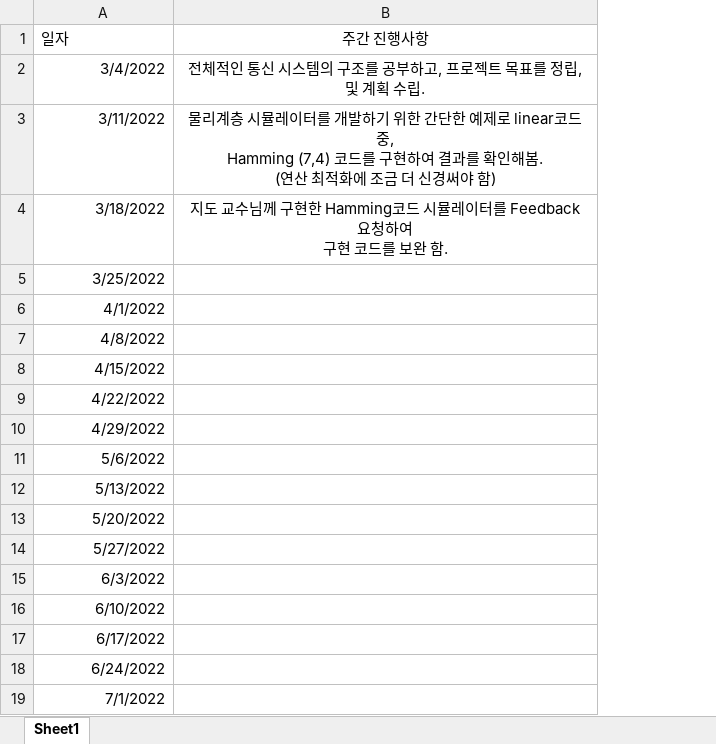
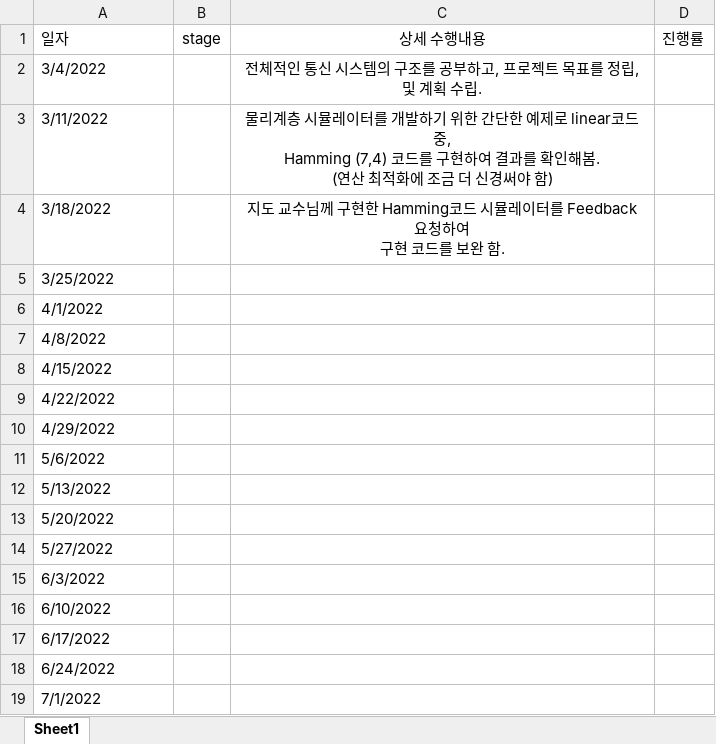
Before and after one commit to reverse-sky/CapstoneDesign2022_1_DEML, an Excel workbook: docs/Conference/Meeting Minutes.xlsx, sheet Sheet1, drawn as a sheet; values as stored, in another font and other column widths than the file's, no borders; addresses are those after the commit; the diff names each change by its address in the sheet, - before the commit and + after, or states it on an @@ line.

```diff
--- a/docs/Conference/Meeting Minutes.xlsx (sheet Sheet1)
+++ b/docs/Conference/Meeting Minutes.xlsx (sheet Sheet1)
+column B (stage), empty
+column D (진행률), empty
-C1: 주간 진행사항
+C1: 상세 수행내용
-A2:A19 alignment: right
+A2:A19 alignment: left
```
Also changed, not shown: 33 other files.
